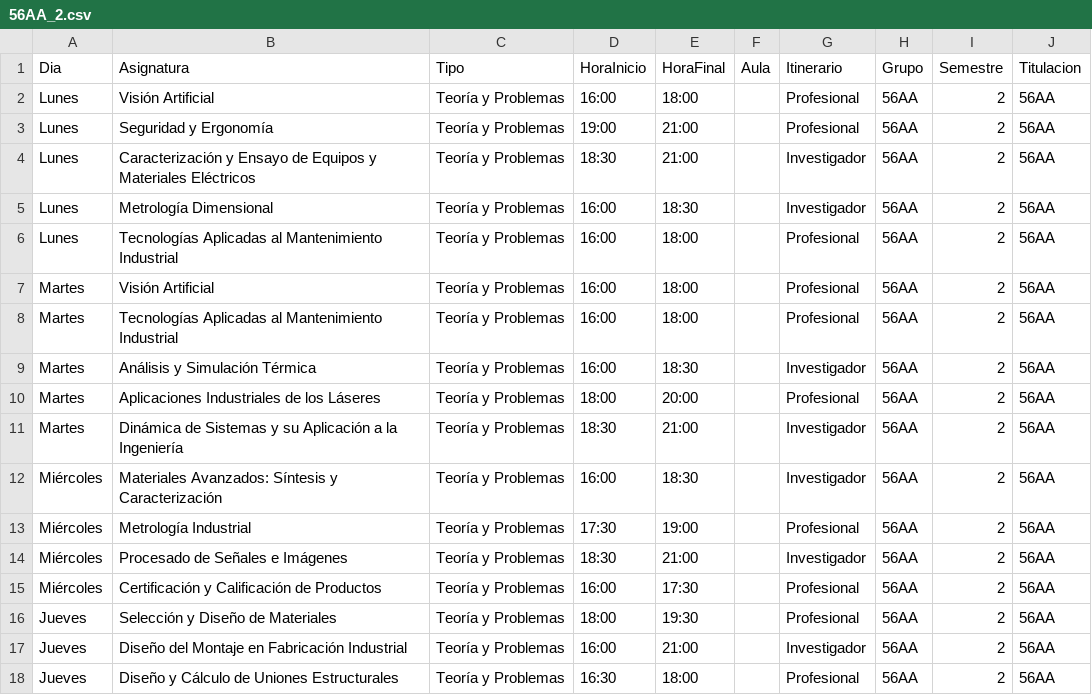
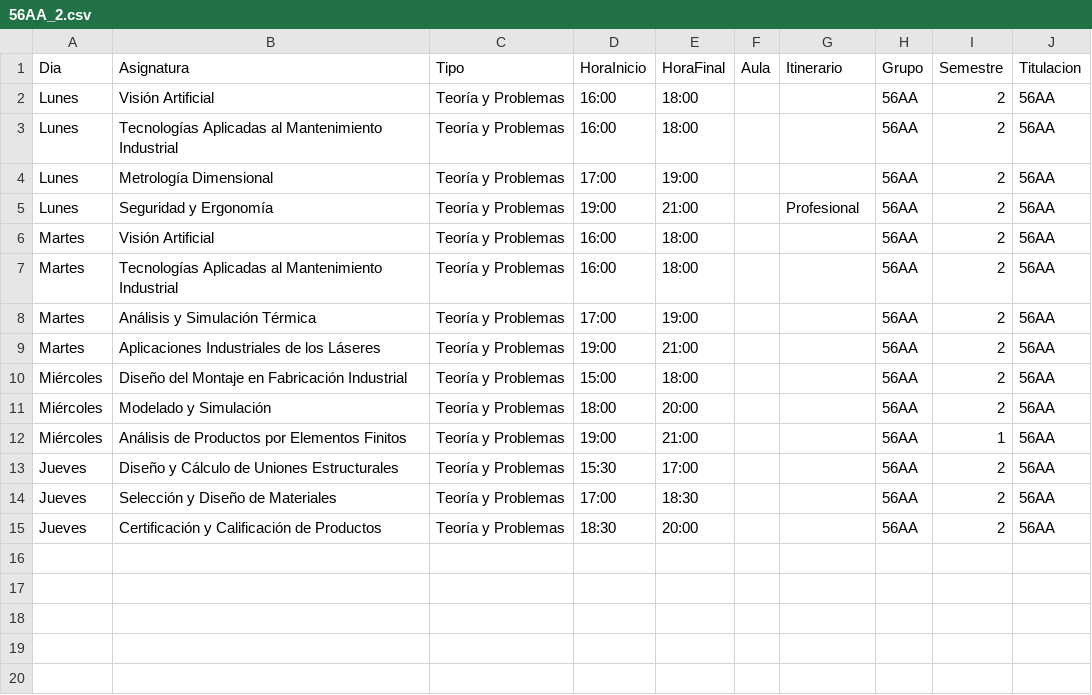
Before and after one commit to SOA-ETSIDI/horarios, a CSV file: csv/56AA_2.csv, drawn as a sheet.

```diff
--- a/csv/56AA_2.csv
+++ b/csv/56AA_2.csv
@@ -1,18 +1,15 @@
 "Dia";"Asignatura";"Tipo";"HoraInicio";"HoraFinal";"Aula";"Itinerario";"Grupo";"Semestre";"Titulacion"
-"Lunes";"Visión Artificial";"Teoría y Problemas";"16:00";"18:00";"";"Profesional";"56AA";2;"56AA"
+"Lunes";"Visión Artificial";"Teoría y Problemas";"16:00";"18:00";"";"";"56AA";2;"56AA"
+"Lunes";"Tecnologías Aplicadas al Mantenimiento Industrial";"Teoría y Problemas";"16:00";"18:00";"";"";"56AA";2;"56AA"
+"Lunes";"Metrología Dimensional";"Teoría y Problemas";"17:00";"19:00";"";"";"56AA";2;"56AA"
 "Lunes";"Seguridad y Ergonomía";"Teoría y Problemas";"19:00";"21:00";"";"Profesional";"56AA";2;"56AA"
-"Lunes";"Caracterización y Ensayo de Equipos y Materiales Eléctricos";"Teoría y Problemas";"18:30";"21:00";"";"Investigador";"56AA";2;"56AA"
-"Lunes";"Metrología Dimensional";"Teoría y Problemas";"16:00";"18:30";"";"Investigador";"56AA";2;"56AA"
-"Lunes";"Tecnologías Aplicadas al Mantenimiento Industrial";"Teoría y Problemas";"16:00";"18:00";"";"Profesional";"56AA";2;"56AA"
-"Martes";"Visión Artificial";"Teoría y Problemas";"16:00";"18:00";"";"Profesional";"56AA";2;"56AA"
-"Martes";"Tecnologías Aplicadas al Mantenimiento Industrial";"Teoría y Problemas";"16:00";"18:00";"";"Profesional";"56AA";2;"56AA"
-"Martes";"Análisis y Simulación Térmica";"Teoría y Problemas";"16:00";"18:30";"";"Investigador";"56AA";2;"56AA"
-"Martes";"Aplicaciones Industriales de los Láseres";"Teoría y Problemas";"18:00";"20:00";"";"Profesional";"56AA";2;"56AA"
-"Martes";"Dinámica de Sistemas y su Aplicación a la Ingeniería";"Teoría y Problemas";"18:30";"21:00";"";"Investigador";"56AA";2;"56AA"
-"Miércoles";"Materiales Avanzados: Síntesis y Caracterización";"Teoría y Problemas";"16:00";"18:30";"";"Investigador";"56AA";2;"56AA"
-"Miércoles";"Metrología Industrial";"Teoría y Problemas";"17:30";"19:00";"";"Profesional";"56AA";2;"56AA"
-"Miércoles";"Procesado de Señales e Imágenes";"Teoría y Problemas";"18:30";"21:00";"";"Investigador";"56AA";2;"56AA"
-"Miércoles";"Certificación y Calificación de Productos";"Teoría y Problemas";"16:00";"17:30";"";"Profesional";"56AA";2;"56AA"
-"Jueves";"Selección y Diseño de Materiales";"Teoría y Problemas";"18:00";"19:30";"";"Profesional";"56AA";2;"56AA"
-"Jueves";"Diseño del Montaje en Fabricación Industrial";"Teoría y Problemas";"16:00";"21:00";"";"Investigador";"56AA";2;"56AA"
-"Jueves";"Diseño y Cálculo de Uniones Estructurales";"Teoría y Problemas";"16:30";"18:00";"";"Profesional";"56AA";2;"56AA"
+"Martes";"Visión Artificial";"Teoría y Problemas";"16:00";"18:00";"";"";"56AA";2;"56AA"
+"Martes";"Tecnologías Aplicadas al Mantenimiento Industrial";"Teoría y Problemas";"16:00";"18:00";"";"";"56AA";2;"56AA"
+"Martes";"Análisis y Simulación Térmica";"Teoría y Problemas";"17:00";"19:00";"";"";"56AA";2;"56AA"
+"Martes";"Aplicaciones Industriales de los Láseres";"Teoría y Problemas";"19:00";"21:00";"";"";"56AA";2;"56AA"
+"Miércoles";"Diseño del Montaje en Fabricación Industrial";"Teoría y Problemas";"15:00";"18:00";"";"";"56AA";2;"56AA"
+"Miércoles";"Modelado y Simulación";"Teoría y Problemas";"18:00";"20:00";"";"";"56AA";2;"56AA"
+"Miércoles";"Análisis de Productos por Elementos Finitos";"Teoría y Problemas";"19:00";"21:00";"";"";"56AA";1;"56AA"
+"Jueves";"Diseño y Cálculo de Uniones Estructurales";"Teoría y Problemas";"15:30";"17:00";"";"";"56AA";2;"56AA"
+"Jueves";"Selección y Diseño de Materiales";"Teoría y Problemas";"17:00";"18:30";"";"";"56AA";2;"56AA"
+"Jueves";"Certificación y Calificación de Productos";"Teoría y Problemas";"18:30";"20:00";"";"";"56AA";2;"56AA"
```
Also changed, not shown: csv/56AA_1.csv, csv/56AB_1.csv, 2 other files.
